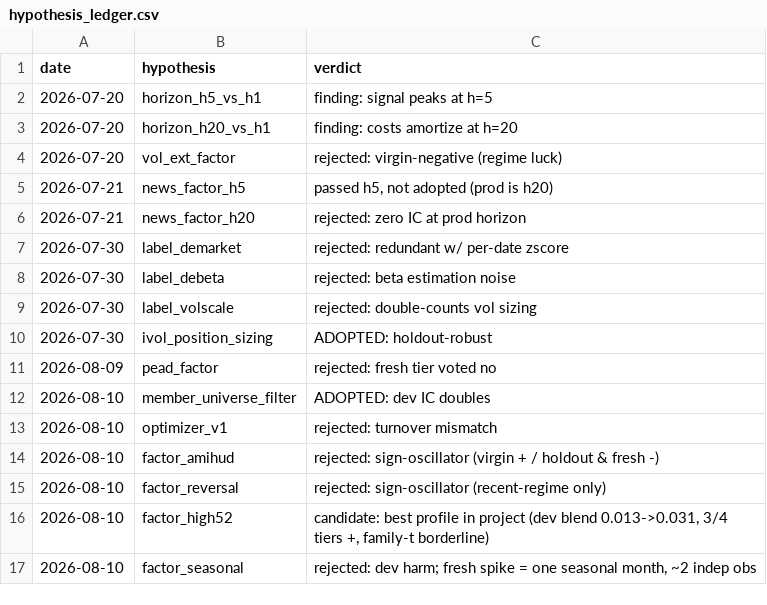
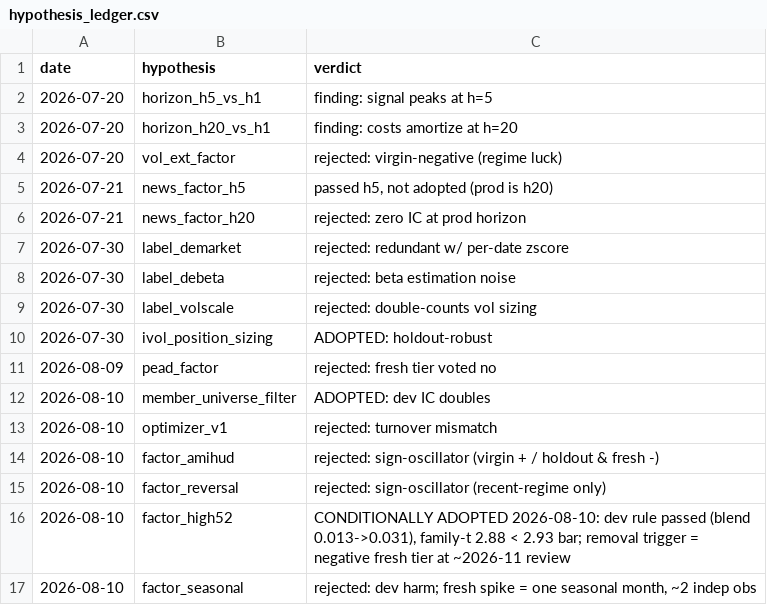
Before and after one commit to zc555555/Trading_System, a CSV file: research/evaluation/results/hypothesis_ledger.csv, drawn as a sheet.

```diff
--- a/research/evaluation/results/hypothesis_ledger.csv
+++ b/research/evaluation/results/hypothesis_ledger.csv
@@ -15,3 +15,3 @@ date,hypothesis,verdict
 2026-08-10,factor_reversal,rejected: sign-oscillator (recent-regime only)
-2026-08-10,factor_high52,"candidate: best profile in project (dev blend 0.013->0.031, 3/4 tiers +, family-t borderline)"
+2026-08-10,factor_high52,"CONDITIONALLY ADOPTED 2026-08-10: dev rule passed (blend 0.013->0.031), family-t 2.88 < 2.93 bar; removal trigger = negative fresh tier at ~2026-11 review"
 2026-08-10,factor_seasonal,"rejected: dev harm; fresh spike = one seasonal month, ~2 indep obs"
```
Also changed, not shown: 5 other files.
